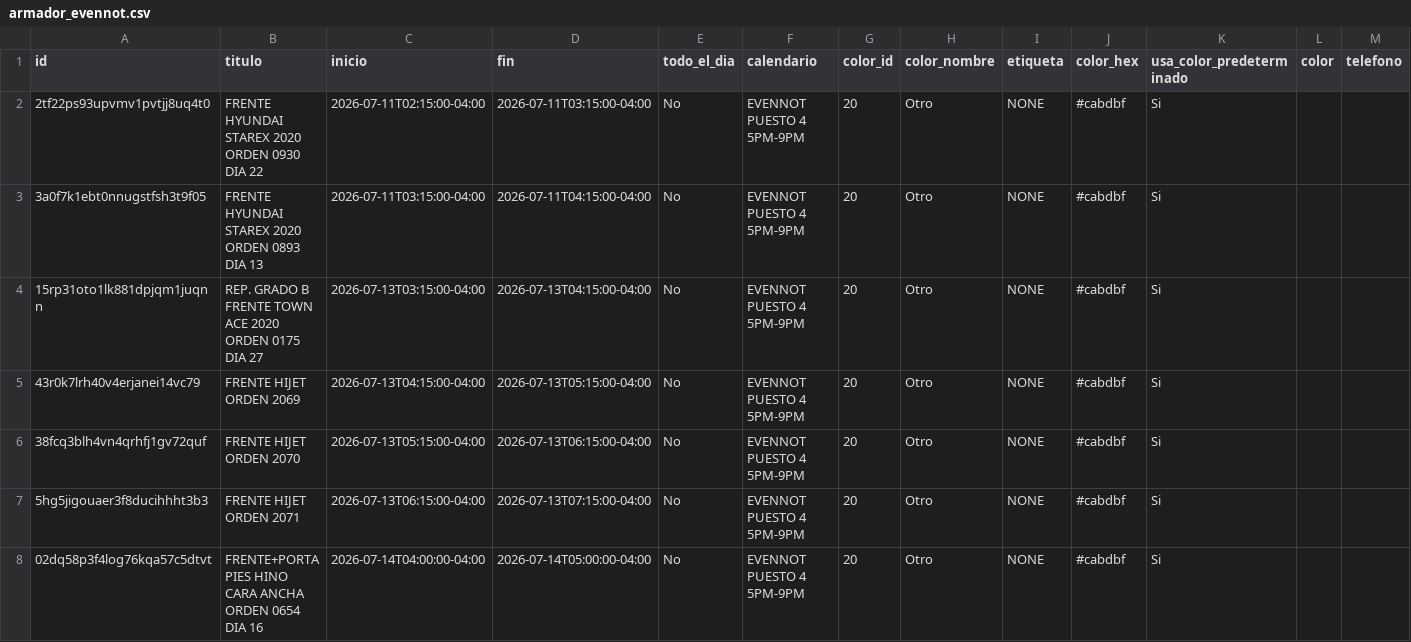
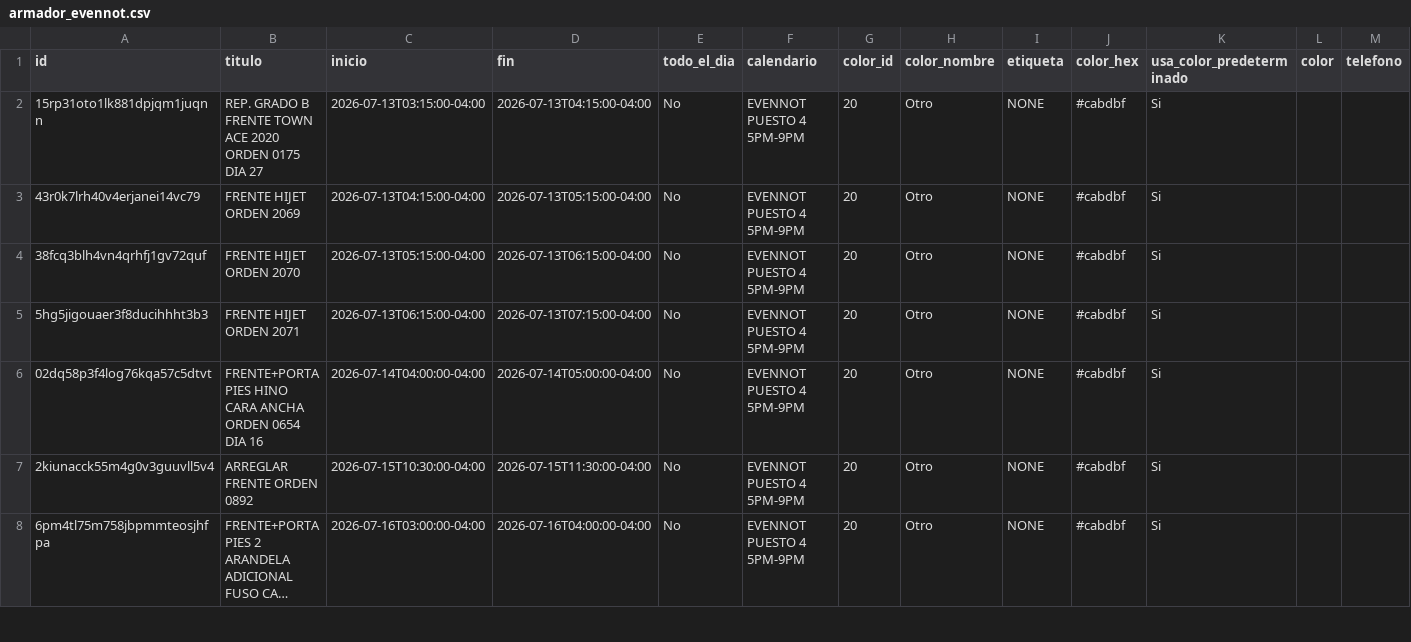
Before and after one commit to Osiris-14/rubio-defensa-ticket, a CSV file: public/data/calendario_armadores/armador_evennot.csv, drawn as a sheet; only a part is shown; the shorter side is filled out with more unchanged rows; long unchanged cells end in …; rows hold the shown columns only; the diff names each change by its address in the sheet, - before the commit and + after, or states it on an @@ line.

```diff
--- a/public/data/calendario_armadores/armador_evennot.csv
+++ b/public/data/calendario_armadores/armador_evennot.csv
-row 2: 2tf22ps93upvmv1pvtjj8uq4t0 | FRENTE HYUNDAI STAREX 2020 ORDEN 0930 DIA 22 | 2026-07-11T02:15:00-04:00 | 2026-07-11T03:15:00-04:00 | No | EVENNOT PUESTO 4 5PM-9PM | 20 | Otro | NONE | #cabdbf | Si
-row 3: 3a0f7k1ebt0nnugstfsh3t9f05 | FRENTE HYUNDAI STAREX 2020 ORDEN 0893 DIA 13 | 2026-07-11T03:15:00-04:00 | 2026-07-11T04:15:00-04:00 | No | EVENNOT PUESTO 4 5PM-9PM | 20 | Otro | NONE | #cabdbf | Si
```
Also changed, not shown: public/data/calendario_armadores/armador_encargado_fabricacion.csv, public/data/calendario_armadores/armador_p13_deivi.csv, 2 other files.
